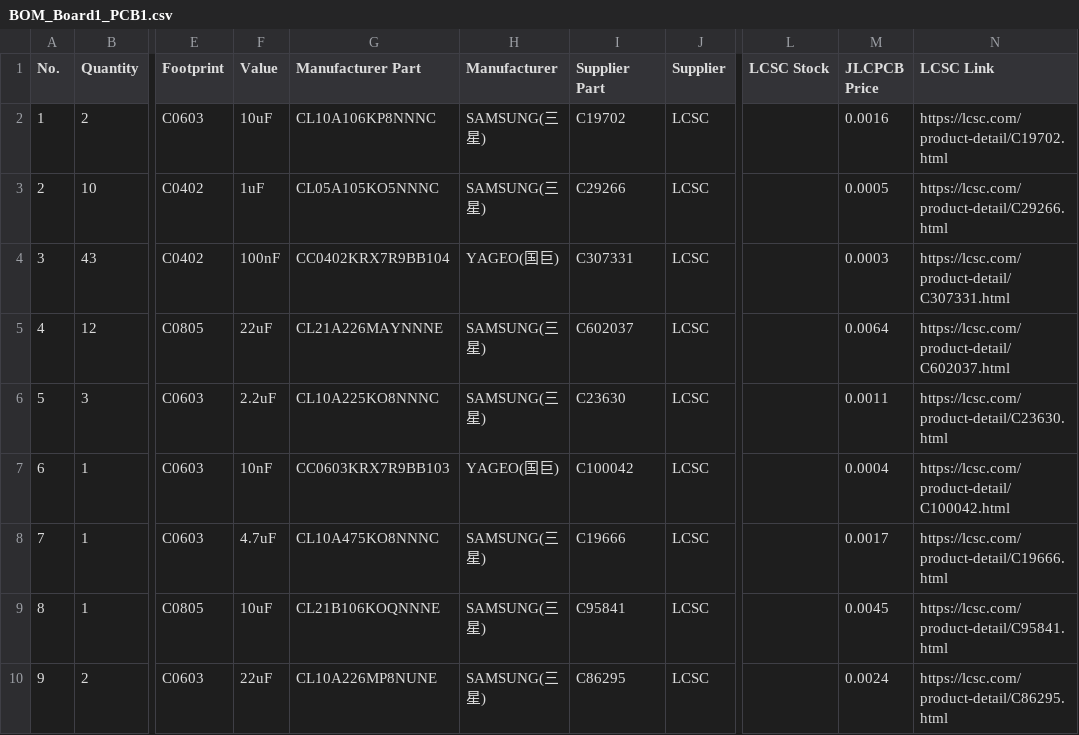
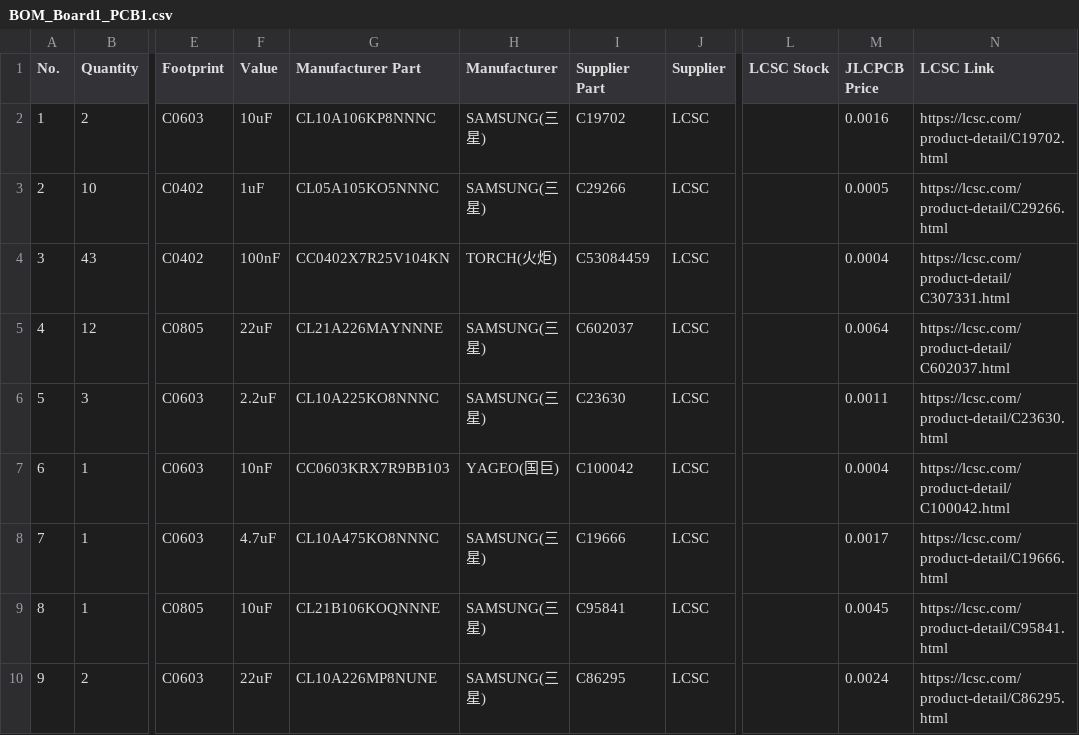
Before and after one commit to Eugene109/IRIS, a CSV file: pcb/fabrication/BOM_Board1_PCB1.csv, drawn as a sheet; only a part is shown, gaps mark what is left out; the diff names each change by its address in the sheet, - before the commit and + after, or states it on an @@ line.

Commit message:
correct 100nF capacitor details in BOM
copilot hallucinated while trying to appease Fallout AI hallucinations

```diff
--- a/pcb/fabrication/BOM_Board1_PCB1.csv
+++ b/pcb/fabrication/BOM_Board1_PCB1.csv
-G4 (Manufacturer Part): CC0402KRX7R9BB104
+G4 (Manufacturer Part): CC0402X7R25V104KN
-H4 (Manufacturer): YAGEO(国巨)
+H4 (Manufacturer): TORCH(火炬)
-I4 (Supplier Part): C307331
+I4 (Supplier Part): C53084459
-M4 (JLCPCB Price): 0.0003
+M4 (JLCPCB Price): 0.0004
```
